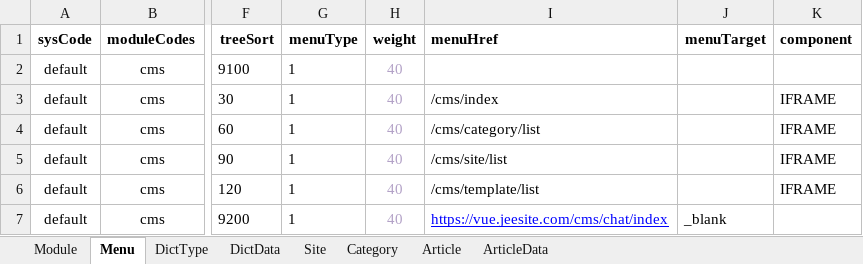
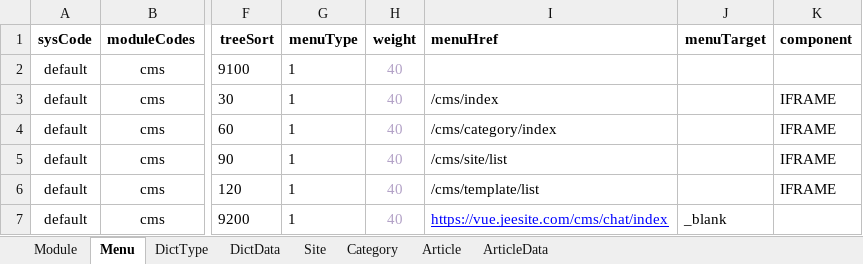
Before and after one commit to thinkgem/jeesite, an Excel workbook: modules/cms/src/main/java/com/jeesite/modules/cms/db/InitCmsData.xlsx, sheet Menu, drawn as a sheet; only a part is shown, gaps mark what is left out; values as stored, in another font and other column widths than the file's, no borders; the diff names each change by its address in the sheet, - before the commit and + after, or states it on an @@ line.

```diff
--- a/modules/cms/src/main/java/com/jeesite/modules/cms/db/InitCmsData.xlsx (sheet Menu)
+++ b/modules/cms/src/main/java/com/jeesite/modules/cms/db/InitCmsData.xlsx (sheet Menu)
-I4 (menuHref): /cms/category/list
+I4 (menuHref): /cms/category/index
```
Also changed, not shown: 4 other files.
